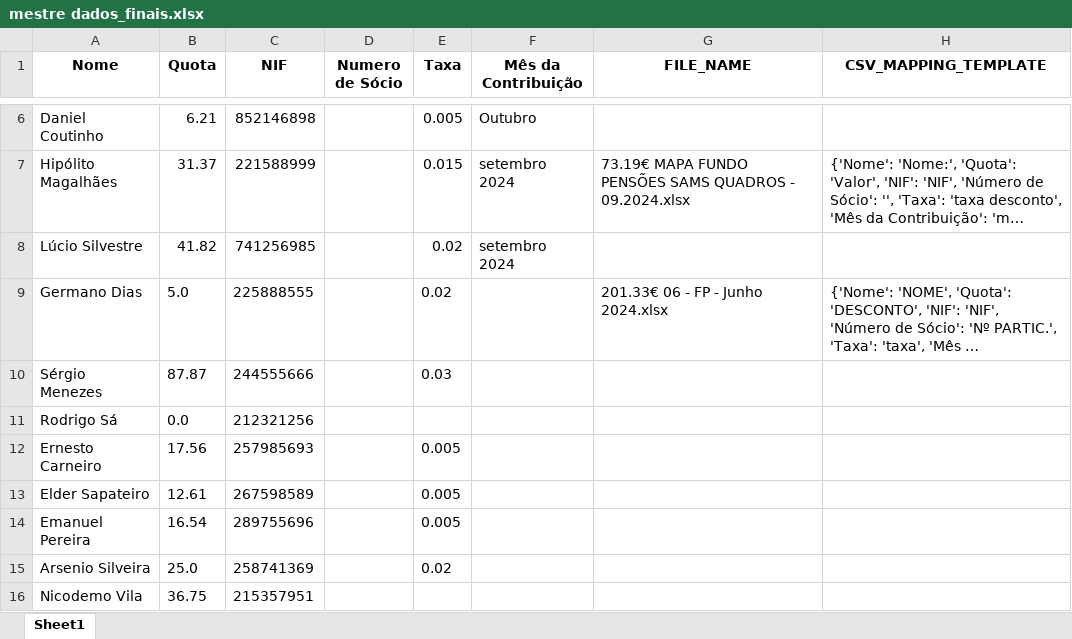
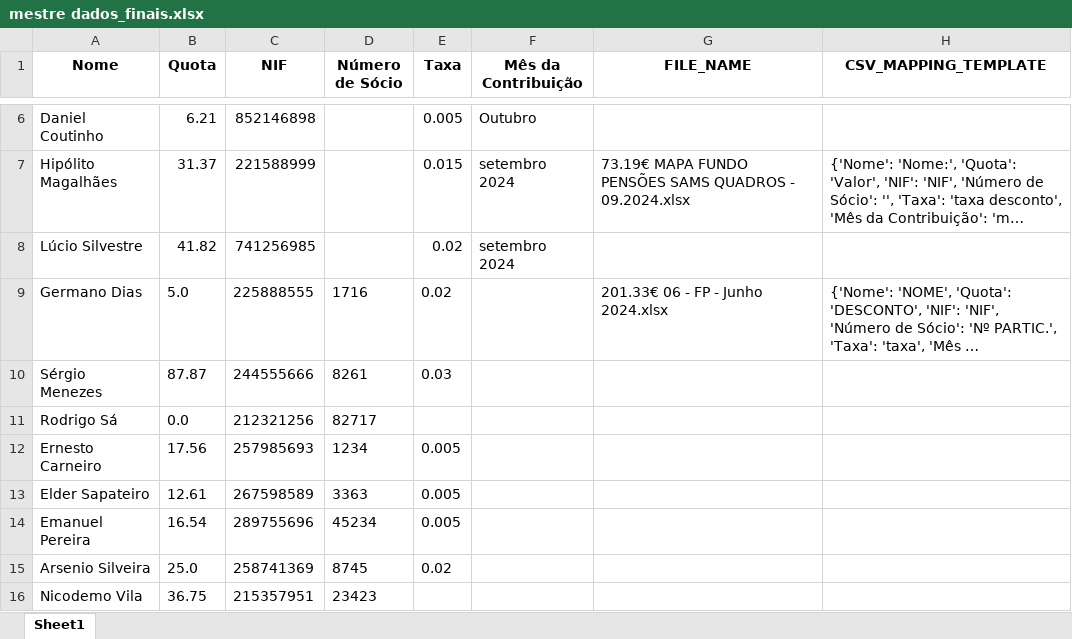
Before and after one commit to pedrostick3/ai_excel_extractor, an Excel workbook: modules/uipath_incorporation/main_scripts/assets/docs_output/mestre dados_finais.xlsx, sheet Sheet1, drawn as a sheet; only a part is shown, gaps mark what is left out; long unchanged cells end in …; values as stored, in another font and other column widths than the file's, no borders; the diff names each change by its address in the sheet, - before the commit and + after, or states it on an @@ line.

```diff
--- a/modules/uipath_incorporation/main_scripts/assets/docs_output/mestre dados_finais.xlsx (sheet Sheet1)
+++ b/modules/uipath_incorporation/main_scripts/assets/docs_output/mestre dados_finais.xlsx (sheet Sheet1)
-D1: Numero de Sócio
+D1: Número de Sócio
-D9 (Número de Sócio): (empty)
+D9 (Número de Sócio): 1716
-D10 (Número de Sócio): (empty)
+D10 (Número de Sócio): 8261
-D11 (Número de Sócio): (empty)
+D11 (Número de Sócio): 82717
-D12 (Número de Sócio): (empty)
+D12 (Número de Sócio): 1234
-D13 (Número de Sócio): (empty)
+D13 (Número de Sócio): 3363
-D14 (Número de Sócio): (empty)
+D14 (Número de Sócio): 45234
-D15 (Número de Sócio): (empty)
+D15 (Número de Sócio): 8745
-D16 (Número de Sócio): (empty)
+D16 (Número de Sócio): 23423
```
Also changed, not shown: assets/docs_output/mestre dados_finais.xlsx, 42 other files.
